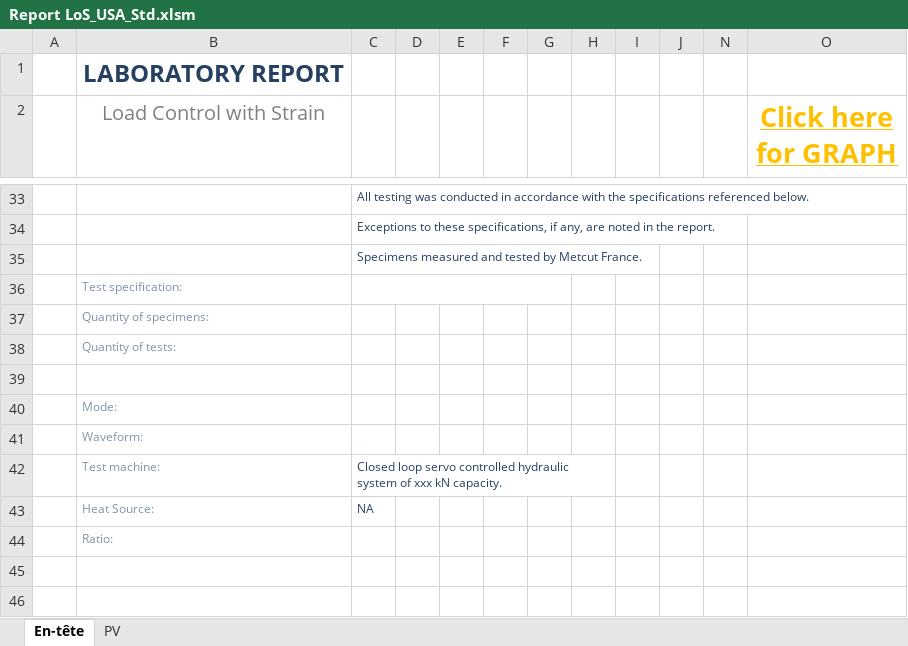
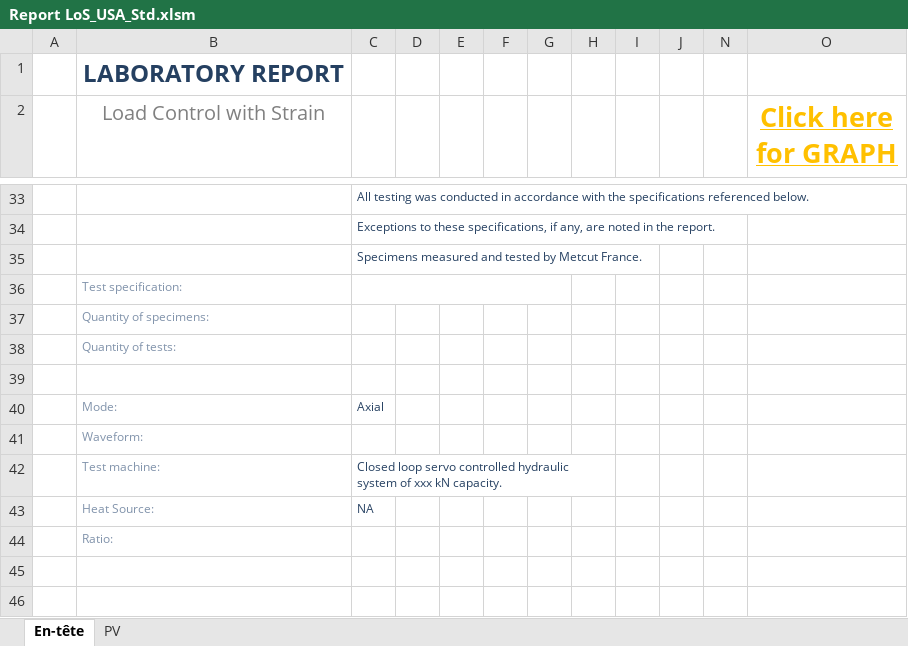
Before and after one commit to DorinnB/GPM, an Excel workbook: templates/Report LoS_USA_Std.xlsm, sheet En-tête, drawn as a sheet; only a part is shown, gaps mark what is left out; values as stored, in another font and other column widths than the file's, no borders; charts and pictures and conditional formats not drawn; the diff names each change by its address in the sheet, - before the commit and + after, or states it on an @@ line.

Commit message:
update report/prestart/tdr

```diff
--- a/templates/Report LoS_USA_Std.xlsm (sheet En-tête)
+++ b/templates/Report LoS_USA_Std.xlsm (sheet En-tête)
-C40: (empty)
+C40: Axial
```
Also changed, not shown: templates/Report Default_FR_Std.xlsm, templates/Report Default_USA_Std.xlsm, 10 other files.
